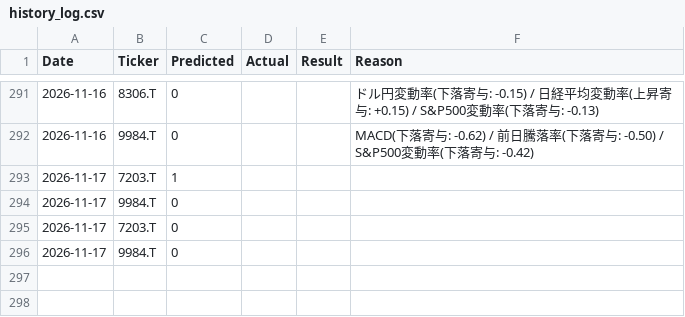
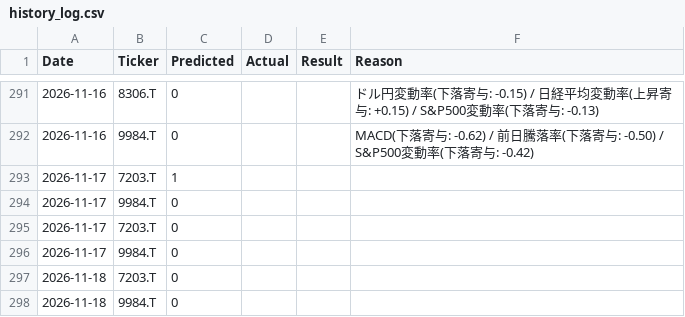
Before and after one commit to nokutanirakuten-ship-it/stock-predictor, a CSV file: data/history_log.csv, drawn as a sheet; only a part is shown, gaps mark what is left out; the diff names each change by its address in the sheet, - before the commit and + after, or states it on an @@ line.

```diff
--- a/data/history_log.csv
+++ b/data/history_log.csv
+row 297: 2026-11-18 | 7203.T | 0
+row 298: 2026-11-18 | 9984.T | 0
```
Also changed, not shown: 1 other file.
